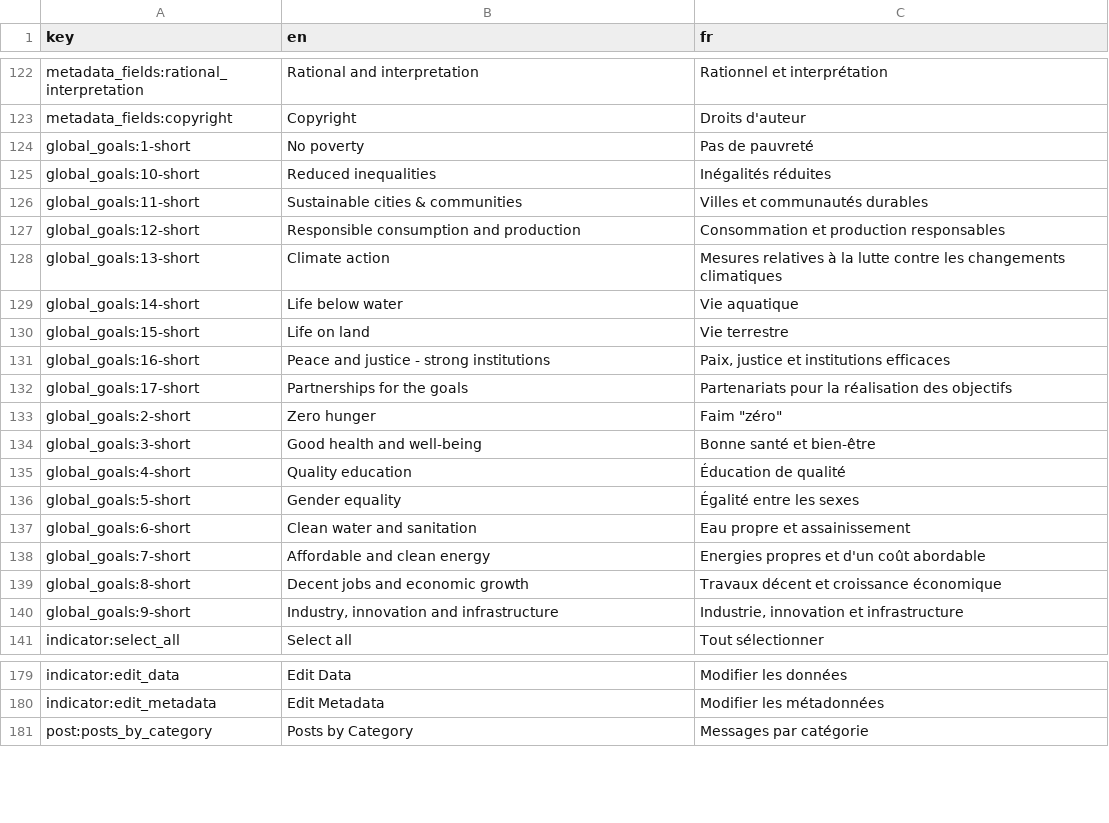
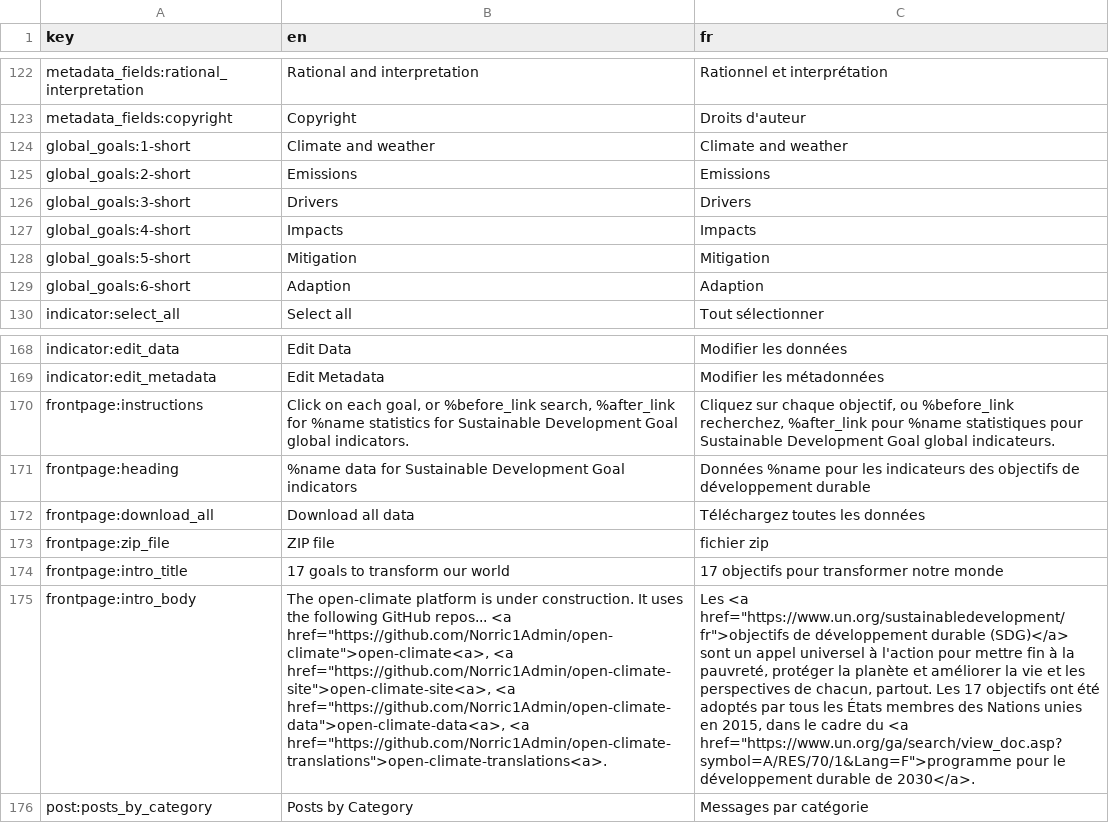
Before and after one commit to Norric1Admin/open-climate-translations, a CSV file: sdg-translations-fr.csv, drawn as a sheet; only a part is shown, gaps mark what is left out; removed rows and columns are numbered as before the commit, all else as after; the diff names each change by its address in the sheet, - before the commit and + after, or states it on an @@ line.

```diff
--- a/sdg-translations-fr.csv
+++ b/sdg-translations-fr.csv
-B124 (en): No poverty
+B124 (en): Climate and weather
-C124 (fr): Pas de pauvreté
+C124 (fr): Climate and weather
-row 125: global_goals:10-short | Reduced inequalities | Inégalités réduites
-row 126: global_goals:11-short | Sustainable cities & communities | Villes et communautés durables
-row 127: global_goals:12-short | Responsible consumption and production | Consommation et production responsables
-row 128: global_goals:13-short | Climate action | Mesures relatives à la lutte contre les changements climatiques
-row 129: global_goals:14-short | Life below water | Vie aquatique
-row 130: global_goals:15-short | Life on land | Vie terrestre
-row 131: global_goals:16-short | Peace and justice - strong institutions | Paix, justice et institutions efficaces
-row 132: global_goals:17-short | Partnerships for the goals | Partenariats pour la réalisation des objectifs
-B125 (en): Zero hunger
+B125 (en): Emissions
-C125 (fr): Faim "zéro"
+C125 (fr): Emissions
-B126 (en): Good health and well-being
+B126 (en): Drivers
-C126 (fr): Bonne santé et bien-être
+C126 (fr): Drivers
-B127 (en): Quality education
+B127 (en): Impacts
-C127 (fr): Éducation de qualité
+C127 (fr): Impacts
-B128 (en): Gender equality
+B128 (en): Mitigation
-C128 (fr): Égalité entre les sexes
+C128 (fr): Mitigation
-B129 (en): Clean water and sanitation
+B129 (en): Adaption
-C129 (fr): Eau propre et assainissement
+C129 (fr): Adaption
-row 138: global_goals:7-short | Affordable and clean energy | Energies propres et d'un coût abordable
-row 139: global_goals:8-short | Decent jobs and economic growth | Travaux décent et croissance économique
-row 140: global_goals:9-short | Industry, innovation and infrastructure | Industrie, innovation et infrastructure
+row 170: frontpage:instructions | Click on each goal, or %before_link search, %after_link for %name statistics for Sustainable Development Goal global indicators. | Cliquez sur chaque objectif, ou %before_link recherchez, %after_link pour %name statistiques pour Sustainable Development Goal global indicateurs.
+row 171: frontpage:heading | %name data for Sustainable Development Goal indicators | Données %name pour les indicateurs des objectifs de développement durable
+row 172: frontpage:download_all | Download all data | Téléchargez toutes les données
+row 173: frontpage:zip_file | ZIP file | fichier zip
+row 174: frontpage:intro_title | 17 goals to transform our world | 17 objectifs pour transformer notre monde
+row 175: frontpage:intro_body | The open-climate platform is under construction. It uses the following GitHub repos... <a href="https://github.com/Norric1Admin/open-climate">open-climate<a>, <a href="https://github.com/Norric1Admin/open-climate-site">open-climate-site<a>, <a href="https://github.com/Norric1Admin/open-climate-data">open-climate-data<a>, <a href="https://github.com/Norric1Admin/open-climate-translations">open-climate-translations<a>. | Les <a href="https://www.un.org/sustainabledevelopment/fr">objectifs de développement durable (SDG)</a> sont un appel universel à l'action pour mettre fin à la pauvreté, protéger la planète et améliorer la vie et les perspectives de chacun, partout. Les 17 objectifs ont été adoptés par tous les États membres des Nations unies en 2015, dans le cadre du <a href="https://www.un.org/ga/search/view_doc.asp?symbol=A/RES/70/1&Lang=F">programme pour le développement durable de 2030</a>.
```
Also changed, not shown: sdg-translations-es.csv, sdg-translations-zh-Hans.csv, 7 other files.
